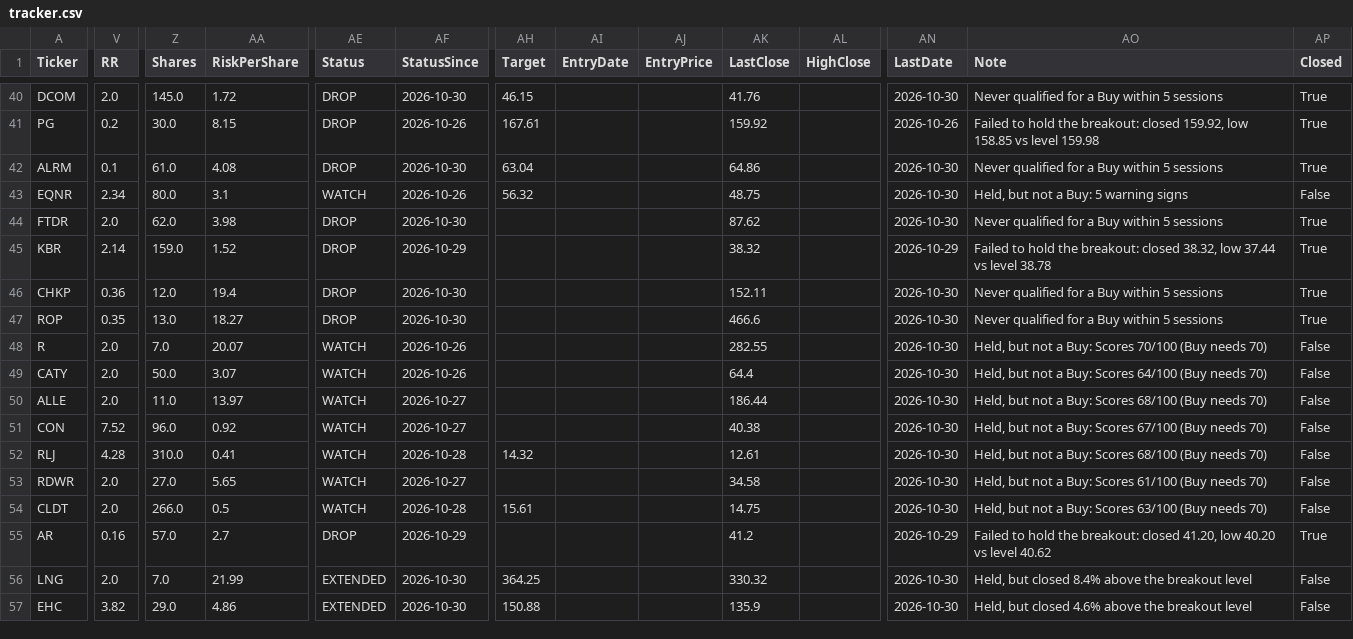
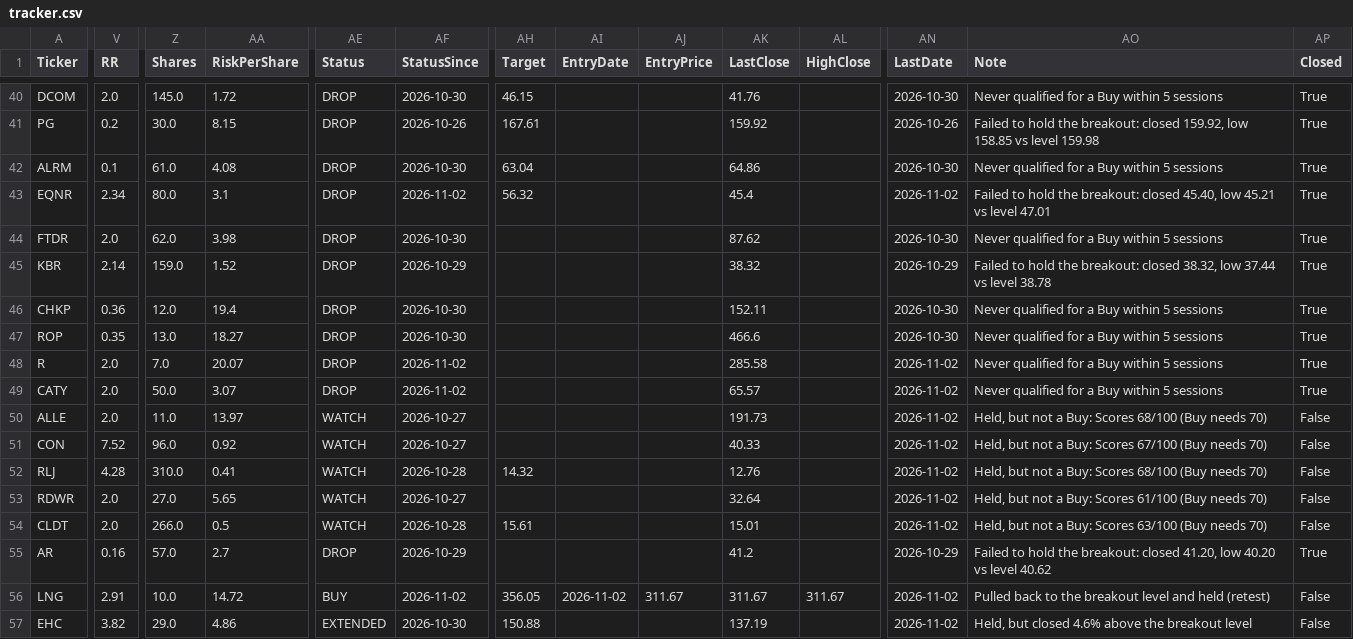
Before and after one commit to becharamezannar-eng/breakout-scanner, a CSV file: reports/tracker.csv, drawn as a sheet; only a part is shown, gaps mark what is left out; the diff covers the shown part only; the diff names each change by its address in the sheet, - before the commit and + after, or states it on an @@ line.

```diff
--- a/reports/tracker.csv
+++ b/reports/tracker.csv
-AE43 (Status): WATCH
+AE43 (Status): DROP
-AF43 (StatusSince): 2026-10-26
+AF43 (StatusSince): 2026-11-02
-AK43 (LastClose): 48.75
+AK43 (LastClose): 45.4
-AN43 (LastDate): 2026-10-30
+AN43 (LastDate): 2026-11-02
-AO43 (Note): Held, but not a Buy: 5 warning signs
+AO43 (Note): Failed to hold the breakout: closed 45.40, low 45.21 vs level 47.01
-AP43 (Closed): False
+AP43 (Closed): True
-AE48:AE49 (Status): WATCH
+AE48:AE49 (Status): DROP
-AF48:AF49 (StatusSince): 2026-10-26
+AF48:AF49 (StatusSince): 2026-11-02
-AK48 (LastClose): 282.55
+AK48 (LastClose): 285.58
-AN48:AN54 (LastDate): 2026-10-30
+AN48:AN54 (LastDate): 2026-11-02
-AO48 (Note): Held, but not a Buy: Scores 70/100 (Buy needs 70)
+AO48 (Note): Never qualified for a Buy within 5 sessions
-AP48:AP49 (Closed): False
+AP48:AP49 (Closed): True
-AK49 (LastClose): 64.4
+AK49 (LastClose): 65.57
-AO49 (Note): Held, but not a Buy: Scores 64/100 (Buy needs 70)
+AO49 (Note): Never qualified for a Buy within 5 sessions
-AK50 (LastClose): 186.44
+AK50 (LastClose): 191.73
-AK51 (LastClose): 40.38
+AK51 (LastClose): 40.33
-AK52 (LastClose): 12.61
+AK52 (LastClose): 12.76
-AK53 (LastClose): 34.58
+AK53 (LastClose): 32.64
-AK54 (LastClose): 14.75
+AK54 (LastClose): 15.01
-V56 (RR): 2.0
+V56 (RR): 2.91
-Z56 (Shares): 7.0
+Z56 (Shares): 10.0
-AA56 (RiskPerShare): 21.99
+AA56 (RiskPerShare): 14.72
-AE56 (Status): EXTENDED
+AE56 (Status): BUY
-AF56 (StatusSince): 2026-10-30
+AF56 (StatusSince): 2026-11-02
-AH56 (Target): 364.25
+AH56 (Target): 356.05
-AI56 (EntryDate): (empty)
+AI56 (EntryDate): 2026-11-02
-AJ56 (EntryPrice): (empty)
+AJ56 (EntryPrice): 311.67
-AK56 (LastClose): 330.32
+AK56 (LastClose): 311.67
-AL56 (HighClose): (empty)
+AL56 (HighClose): 311.67
-AN56:AN57 (LastDate): 2026-10-30
+AN56:AN57 (LastDate): 2026-11-02
-AO56 (Note): Held, but closed 8.4% above the breakout level
+AO56 (Note): Pulled back to the breakout level and held (retest)
-AK57 (LastClose): 135.9
+AK57 (LastClose): 137.19
```
Also changed, not shown: 3 added rows and 53 edited cells elsewhere in this file, reports/esg/members.csv, reports/esg/radar.csv, 11 other files.
